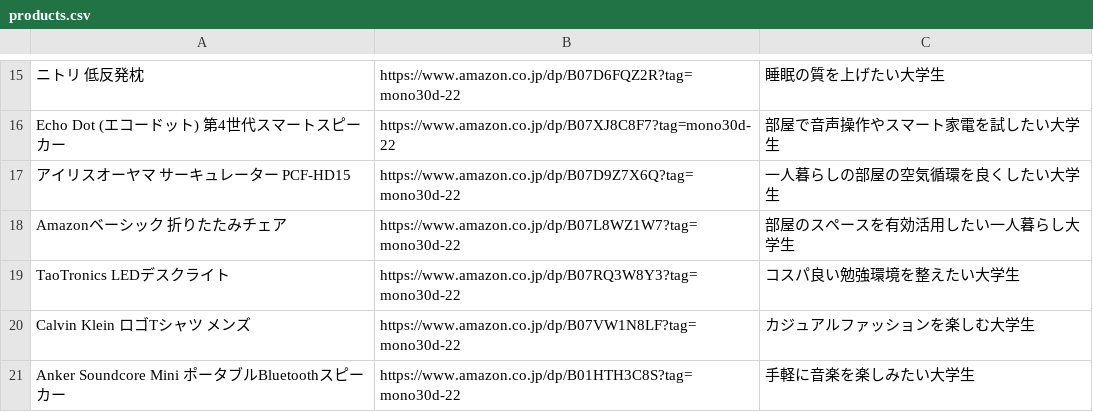
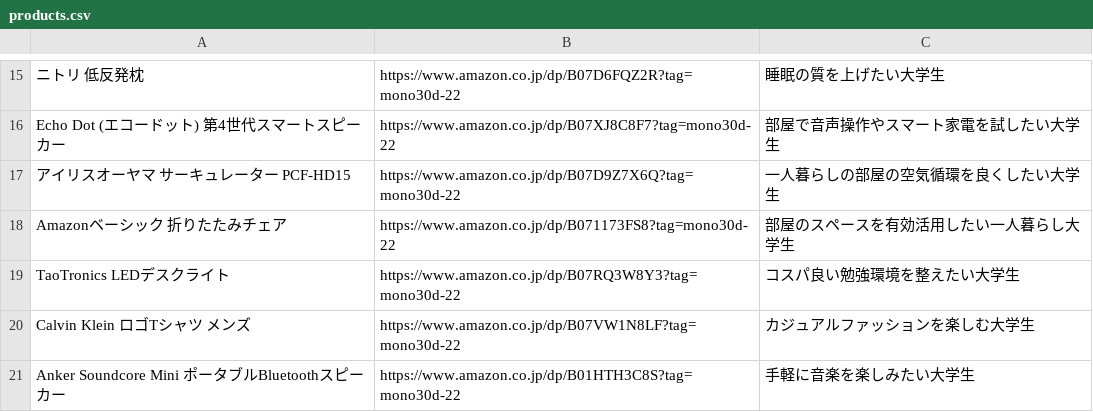
Before and after one commit to HinataIshikawa/hinata-blog, a CSV file: products.csv, drawn as a sheet; only a part is shown, gaps mark what is left out.

Commit message:
Fix: Update ASIN from B07L8WZ1W7 to B071173FS8 for correct Amazon product link

```diff
--- a/products.csv
+++ b/products.csv
@@ -17,3 +17,3 @@ Echo Dot (エコードット) 第4世代スマートスピーカー,https://www.
 アイリスオーヤマ サーキュレーター PCF-HD15,https://www.amazon.co.jp/dp/B07D9Z7X6Q?tag=mono30d-22,一人暮らしの部屋の空気循環を良くしたい大学生
-Amazonベーシック 折りたたみチェア,https://www.amazon.co.jp/dp/B07L8WZ1W7?tag=mono30d-22,部屋のスペースを有効活用したい一人暮らし大学生
+Amazonベーシック 折りたたみチェア,https://www.amazon.co.jp/dp/B071173FS8?tag=mono30d-22,部屋のスペースを有効活用したい一人暮らし大学生
 TaoTronics LEDデスクライト,https://www.amazon.co.jp/dp/B07RQ3W8Y3?tag=mono30d-22,コスパ良い勉強環境を整えたい大学生
```
Also changed, not shown: 1 other file.
